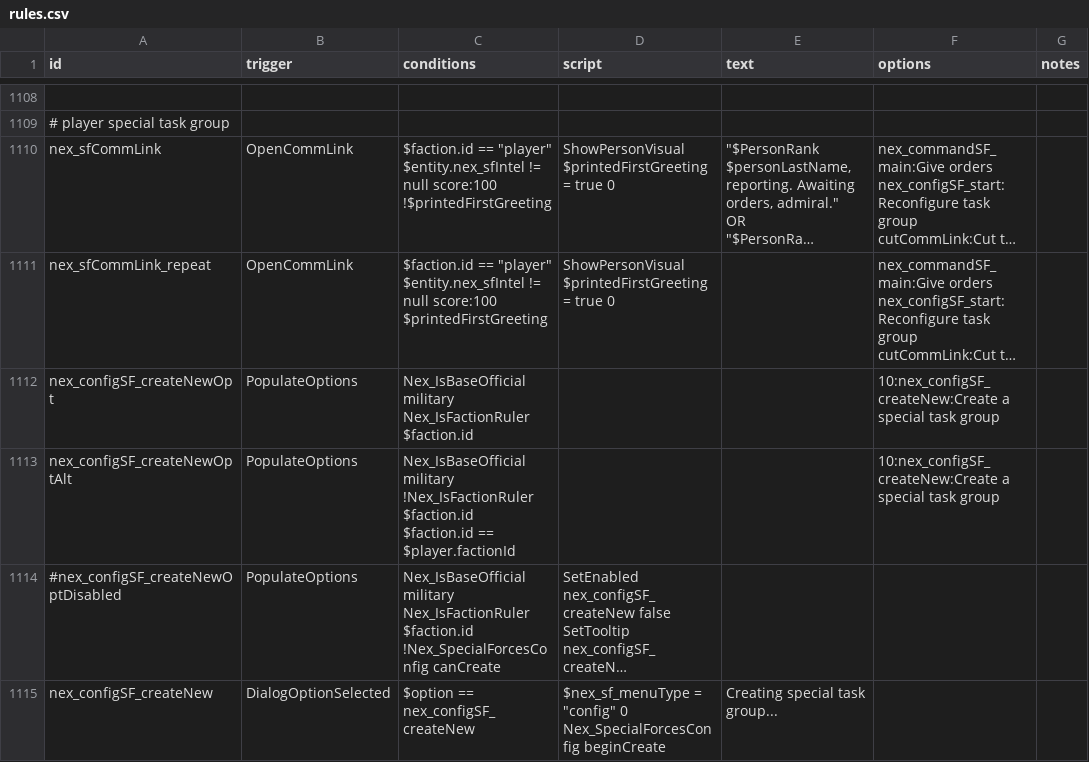
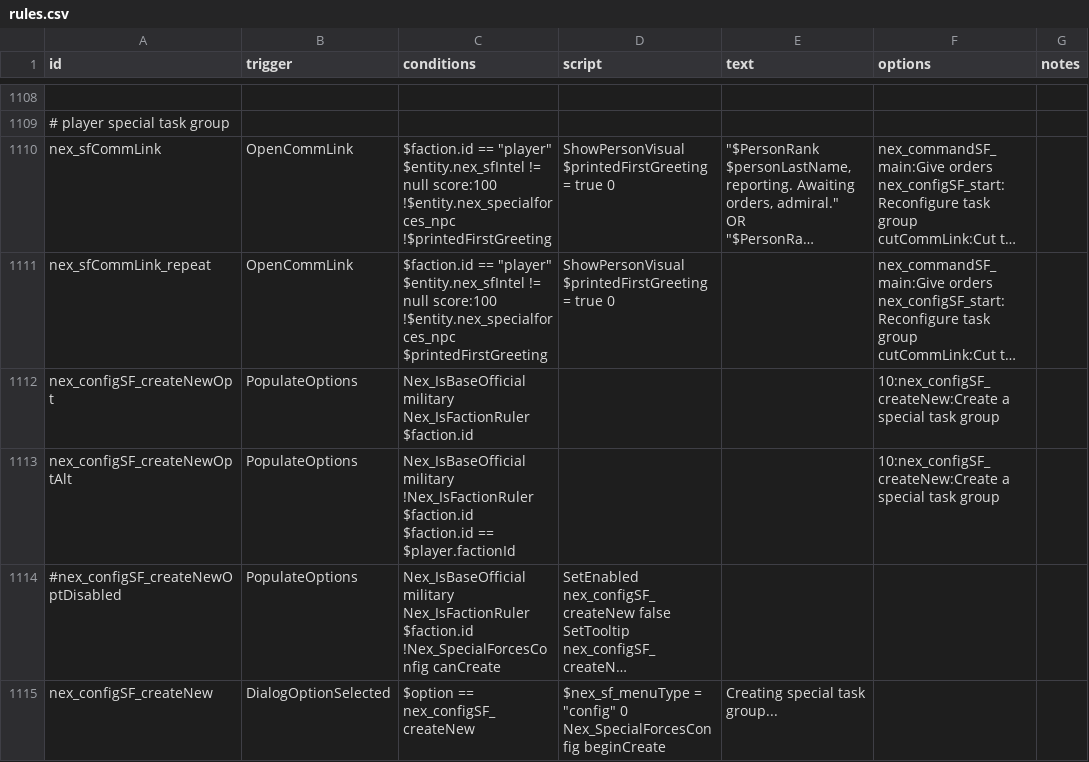
Before and after one commit to Histidine91/Nexerelin, a CSV file: data/campaign/rules.csv, drawn as a sheet; only a part is shown, gaps mark what is left out; long unchanged cells end in …; ↵ is a line break in a cell; the diff names each change by its address in the sheet, - before the commit and + after, or states it on an @@ line.

Commit message:
Special forces minor refactor, fixes Can't give commands to autogenerated special task groups that happen to be of player faction

```diff
--- a/data/campaign/rules.csv
+++ b/data/campaign/rules.csv
-C1110 (conditions): …null score:100 ↵ !$printedFirstGreeting
+C1110 (conditions): …null score:100 ↵ !$entity.nex_specialforces_npc ↵ !$printedFirstGreeting
-C1111 (conditions): …null score:100 ↵ $printedFirstGreeting
+C1111 (conditions): …null score:100 ↵ !$entity.nex_specialforces_npc ↵ $printedFirstGreeting
```
Also changed, not shown: 2 other files.
